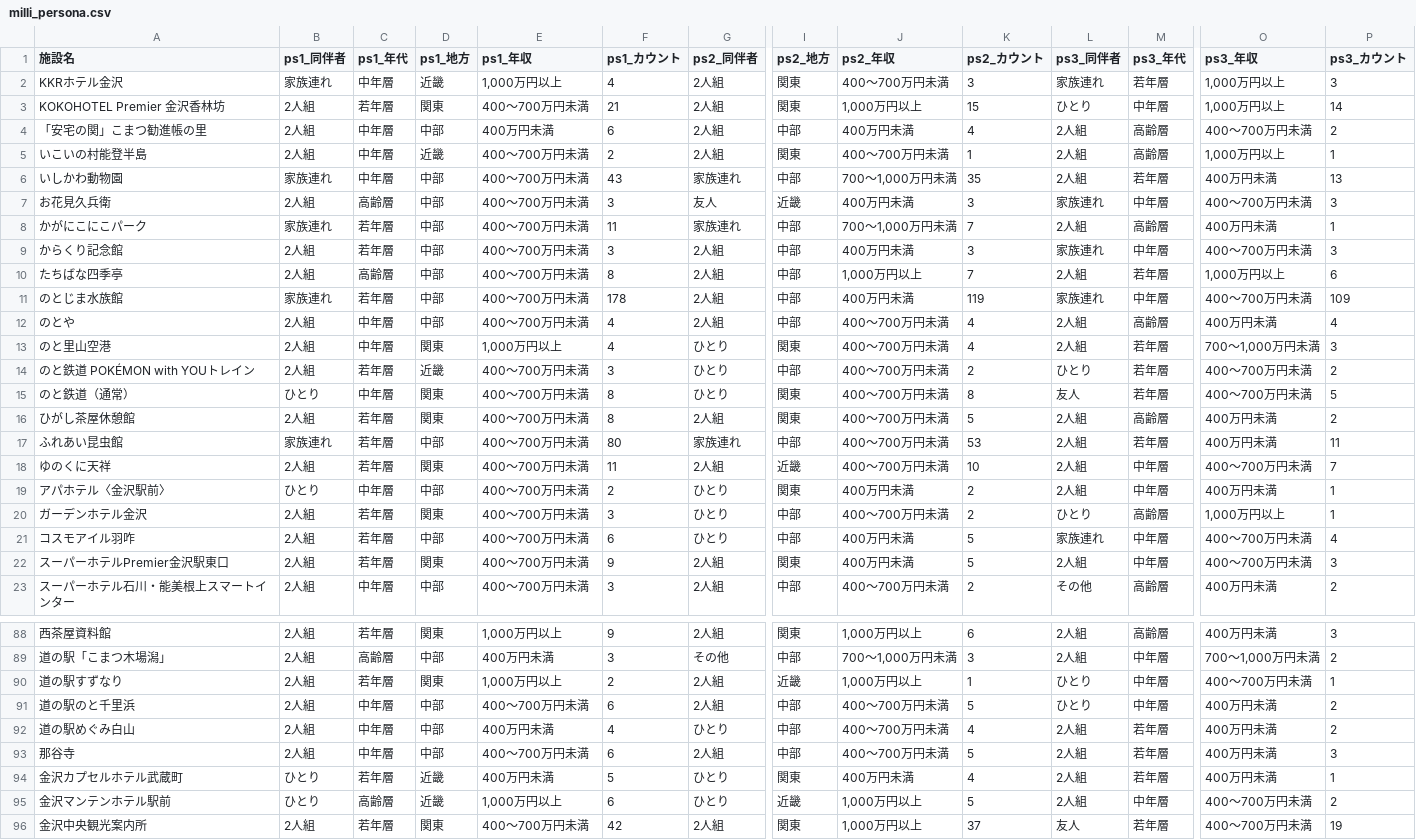
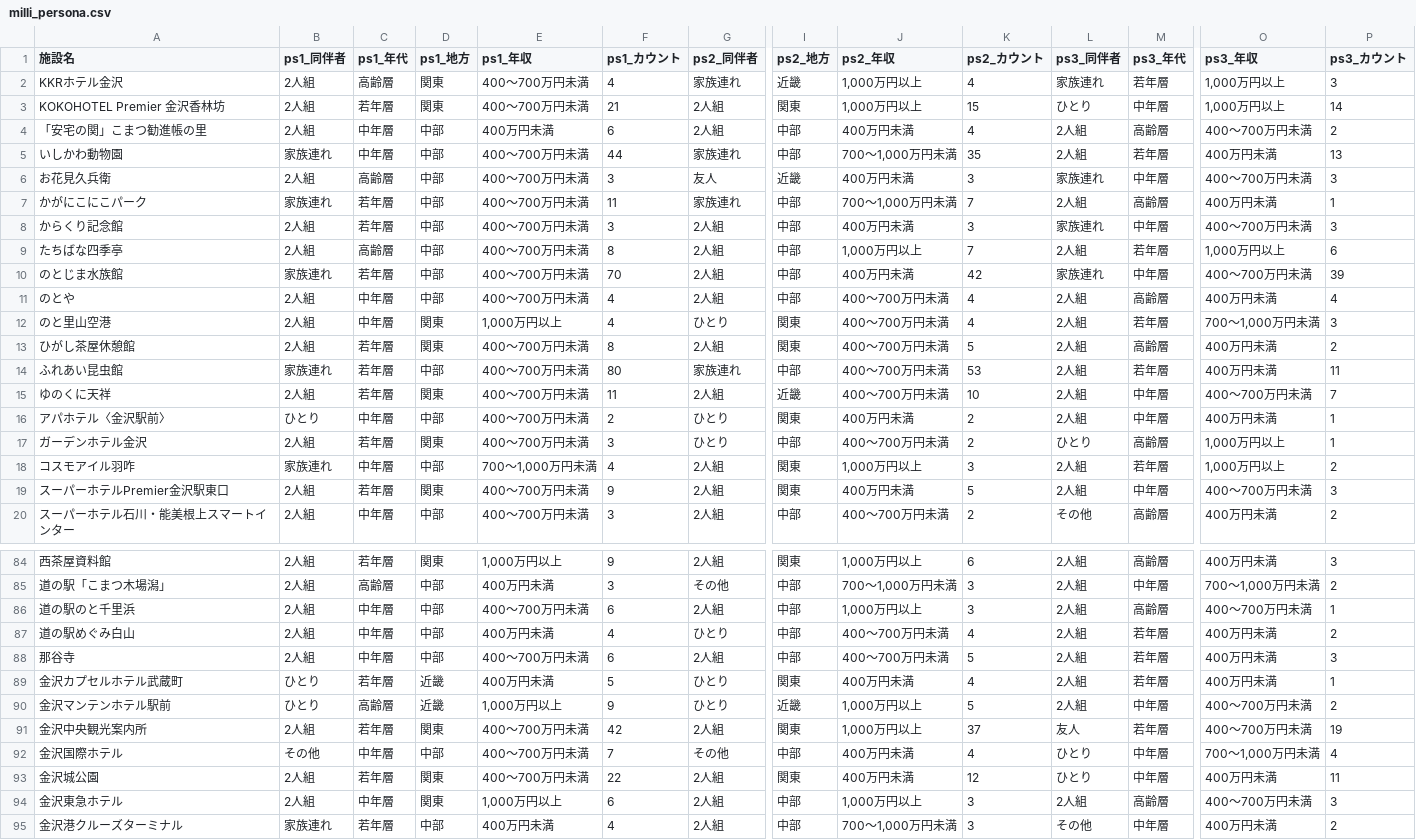
Before and after one commit to BeeB-C4N/tifo, a CSV file: ishikawa/milli_persona.csv, drawn as a sheet; only a part is shown, gaps mark what is left out; the shorter side is filled out with more unchanged rows; removed rows and columns are numbered as before the commit, all else as after; rows hold the shown columns only; the diff covers the shown part only; the diff names each change by its address in the sheet, - before the commit and + after, or states it on an @@ line.

```diff
--- a/ishikawa/milli_persona.csv
+++ b/ishikawa/milli_persona.csv
-B2 (ps1_同伴者): 家族連れ
+B2 (ps1_同伴者): 2人組
-C2 (ps1_年代): 中年層
+C2 (ps1_年代): 高齢層
-D2 (ps1_地方): 近畿
+D2 (ps1_地方): 関東
-E2 (ps1_年収): 1,000万円以上
+E2 (ps1_年収): 400～700万円未満
-G2 (ps2_同伴者): 2人組
+G2 (ps2_同伴者): 家族連れ
-I2 (ps2_地方): 関東
+I2 (ps2_地方): 近畿
-J2 (ps2_年収): 400～700万円未満
+J2 (ps2_年収): 1,000万円以上
-K2 (ps2_カウント): 3
+K2 (ps2_カウント): 4
-row 5: いこいの村能登半島 | 2人組 | 中年層 | 近畿 | 400～700万円未満 | 2 | 2人組 | 関東 | 400～700万円未満 | 1 | 2人組 | 高齢層 | 1,000万円以上 | 1
-F5 (ps1_カウント): 43
+F5 (ps1_カウント): 44
-F10 (ps1_カウント): 178
+F10 (ps1_カウント): 70
-K10 (ps2_カウント): 119
+K10 (ps2_カウント): 42
-P10 (ps3_カウント): 109
+P10 (ps3_カウント): 39
-row 14: のと鉄道 POKÉMON with YOUトレイン | 2人組 | 若年層 | 近畿 | 400～700万円未満 | 3 | ひとり | 中部 | 400～700万円未満 | 2 | ひとり | 若年層 | 400～700万円未満 | 2
-row 15: のと鉄道（通常） | ひとり | 中年層 | 関東 | 400～700万円未満 | 8 | ひとり | 関東 | 400～700万円未満 | 8 | 友人 | 若年層 | 400～700万円未満 | 5
-B18 (ps1_同伴者): 2人組
+B18 (ps1_同伴者): 家族連れ
-C18 (ps1_年代): 若年層
+C18 (ps1_年代): 中年層
-E18 (ps1_年収): 400～700万円未満
+E18 (ps1_年収): 700～1,000万円未満
-F18 (ps1_カウント): 6
+F18 (ps1_カウント): 4
-G18 (ps2_同伴者): ひとり
+G18 (ps2_同伴者): 2人組
-I18 (ps2_地方): 中部
+I18 (ps2_地方): 関東
-J18 (ps2_年収): 400万円未満
+J18 (ps2_年収): 1,000万円以上
-K18 (ps2_カウント): 5
+K18 (ps2_カウント): 3
-L18 (ps3_同伴者): 家族連れ
+L18 (ps3_同伴者): 2人組
-M18 (ps3_年代): 中年層
+M18 (ps3_年代): 若年層
-O18 (ps3_年収): 400～700万円未満
+O18 (ps3_年収): 1,000万円以上
-P18 (ps3_カウント): 4
+P18 (ps3_カウント): 2
-row 90: 道の駅すずなり | 2人組 | 若年層 | 関東 | 1,000万円以上 | 2 | 2人組 | 近畿 | 1,000万円以上 | 1 | ひとり | 中年層 | 400～700万円未満 | 1
-J86 (ps2_年収): 400～700万円未満
+J86 (ps2_年収): 1,000万円以上
-K86 (ps2_カウント): 5
+K86 (ps2_カウント): 3
-L86 (ps3_同伴者): ひとり
+L86 (ps3_同伴者): 2人組
-M86 (ps3_年代): 中年層
+M86 (ps3_年代): 高齢層
-O86 (ps3_年収): 400万円未満
+O86 (ps3_年収): 400～700万円未満
-P86 (ps3_カウント): 2
+P86 (ps3_カウント): 1
-F90 (ps1_カウント): 6
+F90 (ps1_カウント): 9
```
Also changed, not shown: 1 removed row and 40 edited cells elsewhere in this file, ishikawa/milli_score.csv, 1 other file.
